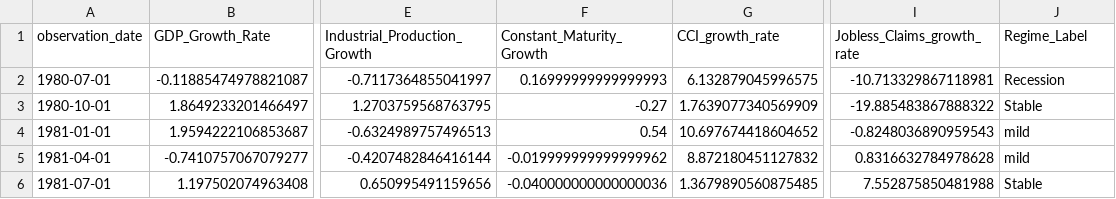
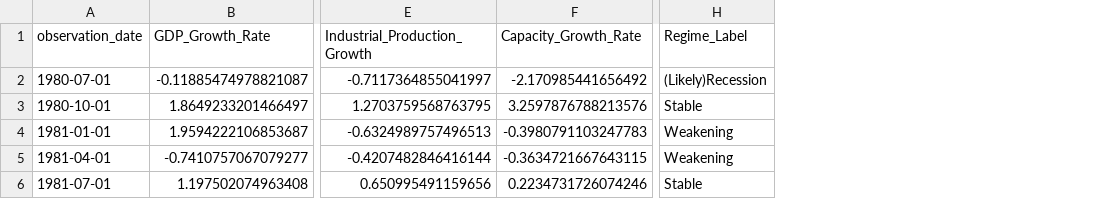
Before and after one commit to Makster04/FINAL_CAPSTONE_PROJECT, a CSV file: Recession/Pre_1981_Recession.csv, drawn as a sheet; only a part is shown, gaps mark what is left out; removed rows and columns are numbered as before the commit, all else as after; the diff names each change by its address in the sheet, - before the commit and + after, or states it on an @@ line.

```diff
--- a/Recession/Pre_1981_Recession.csv
+++ b/Recession/Pre_1981_Recession.csv
-column F (Constant_Maturity_Growth), rows 2-6: 0.16999999999999993 | -0.27 | 0.54 | -0.019999999999999962 | -0.040000000000000036
-column G (CCI_growth_rate), rows 2-6: 6.132879045996575 | 1.7639077340569909 | 10.697674418604652 | 8.872180451127832 | 1.3679890560875485
+column F (Capacity_Growth_Rate), rows 2-6: -2.170985441656492 | 3.2597876788213576 | -0.3980791103247783 | -0.3634721667643115 | 0.2234731726074246
-column I (Jobless_Claims_growth_rate), rows 2-6: -10.713329867118981 | -19.885483867888322 | -0.8248036890959543 | 0.8316632784978628 | 7.552875850481988
-H2 (Regime_Label): Recession
+H2 (Regime_Label): (Likely)Recession
-H4:H5 (Regime_Label): mild
+H4:H5 (Regime_Label): Weakening
```
Also changed, not shown: Prediction_Indicators.csv, Recession/Pre_1991_Recession.csv, 6 other files.
